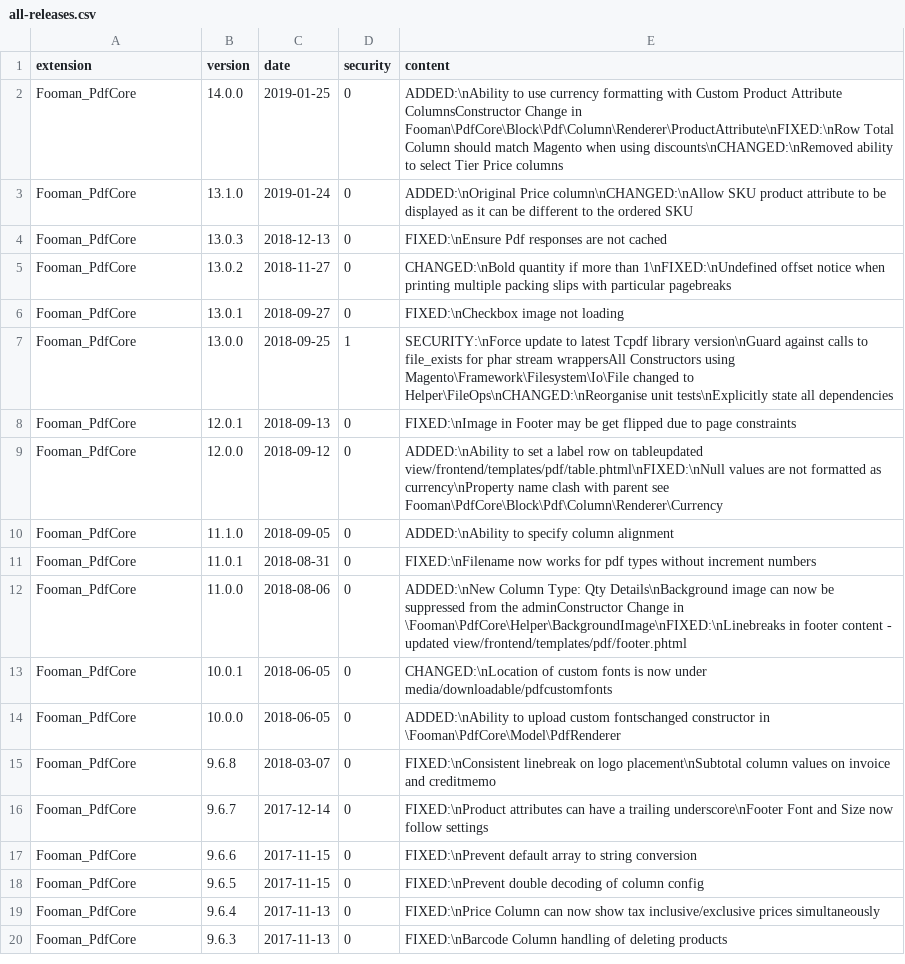
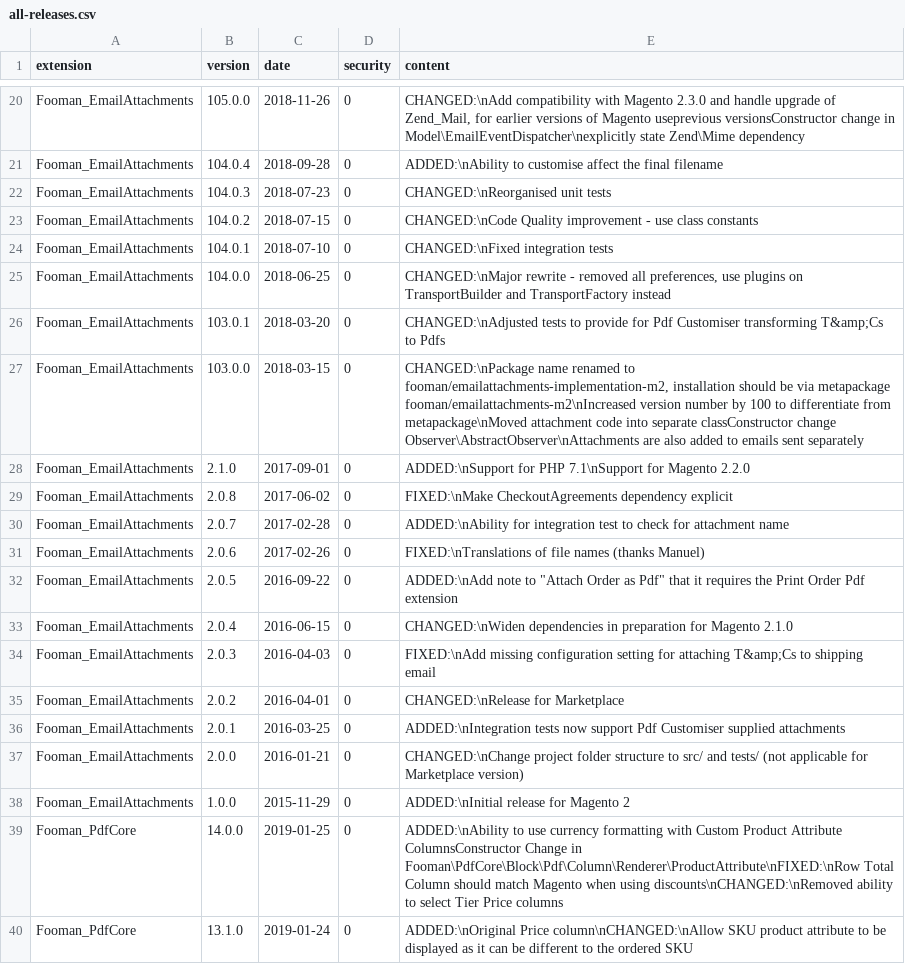
Before and after one commit to extdn/extension-dashboard-m2, a CSV file: src/data/all-releases.csv, drawn as a sheet; only a part is shown, gaps mark what is left out; the shorter side is filled out with more unchanged rows; the diff covers the shown part only.

Commit message:
Add a few more extensions

```diff
--- a/src/data/all-releases.csv
+++ b/src/data/all-releases.csv
@@ -2 +20,20 @@ extension,version,date,security,content
+Fooman_EmailAttachments,105.0.0,2018-11-26,0,"CHANGED:\nAdd compatibility with Magento 2.3.0 and handle upgrade of Zend_Mail, for earlier versions of Magento useprevious versionsConstructor change in Model\EmailEventDispatcher\nexplicitly state Zend\Mime dependency"
+Fooman_EmailAttachments,104.0.4,2018-09-28,0,"ADDED:\nAbility to customise affect the final filename"
+Fooman_EmailAttachments,104.0.3,2018-07-23,0,"CHANGED:\nReorganised unit tests"
+Fooman_EmailAttachments,104.0.2,2018-07-15,0,"CHANGED:\nCode Quality improvement - use class constants"
+Fooman_EmailAttachments,104.0.1,2018-07-10,0,"CHANGED:\nFixed integration tests"
+Fooman_EmailAttachments,104.0.0,2018-06-25,0,"CHANGED:\nMajor rewrite - removed all preferences, use plugins on TransportBuilder and TransportFactory instead"
+Fooman_EmailAttachments,103.0.1,2018-03-20,0,"CHANGED:\nAdjusted tests to provide for Pdf Customiser transforming T&amp;Cs to Pdfs"
+Fooman_EmailAttachments,103.0.0,2018-03-15,0,"CHANGED:\nPackage name renamed to fooman/emailattachments-implementation-m2, installation should be via metapackage fooman/emailattachments-m2\nIncreased version number by 100 to differentiate from metapackage\nMoved attachment code into separate classConstructor change Observer\AbstractObserver\nAttachments are also added to emails sent separately"
+Fooman_EmailAttachments,2.1.0,2017-09-01,0,"ADDED:\nSupport for PHP 7.1\nSupport for Magento 2.2.0"
+Fooman_EmailAttachments,2.0.8,2017-06-02,0,"FIXED:\nMake CheckoutAgreements dependency explicit"
+Fooman_EmailAttachments,2.0.7,2017-02-28,0,"ADDED:\nAbility for integration test to check for attachment name"
+Fooman_EmailAttachments,2.0.6,2017-02-26,0,"FIXED:\nTranslations of file names (thanks Manuel)"
+Fooman_EmailAttachments,2.0.5,2016-09-22,0,"ADDED:\nAdd note to ""Attach Order as Pdf"" that it requires the Print Order Pdf extension"
+Fooman_EmailAttachments,2.0.4,2016-06-15,0,"CHANGED:\nWiden dependencies in preparation for Magento 2.1.0"
+Fooman_EmailAttachments,2.0.3,2016-04-03,0,"FIXED:\nAdd missing configuration setting for attaching T&amp;Cs to shipping email"
+Fooman_EmailAttachments,2.0.2,2016-04-01,0,"CHANGED:\nRelease for Marketplace"
+Fooman_EmailAttachments,2.0.1,2016-03-25,0,"ADDED:\nIntegration tests now support Pdf Customiser supplied attachments"
+Fooman_EmailAttachments,2.0.0,2016-01-21,0,"CHANGED:\nChange project folder structure to src/ and tests/ (not applicable for Marketplace version)"
+Fooman_EmailAttachments,1.0.0,2015-11-29,0,"ADDED:\nInitial release for Magento 2"
 Fooman_PdfCore,14.0.0,2019-01-25,0,"ADDED:\nAbility to use currency formatting with Custom Product Attribute ColumnsConstructor Change in Fooman\PdfCore\Block\Pdf\Column\Renderer\ProductAttribute\nFIXED:\nRow Total Column should match Magento when using discounts\nCHANGED:\nRemoved ability to select Tier Price columns"
```
Also changed, not shown: 18 added rows elsewhere in this file.
